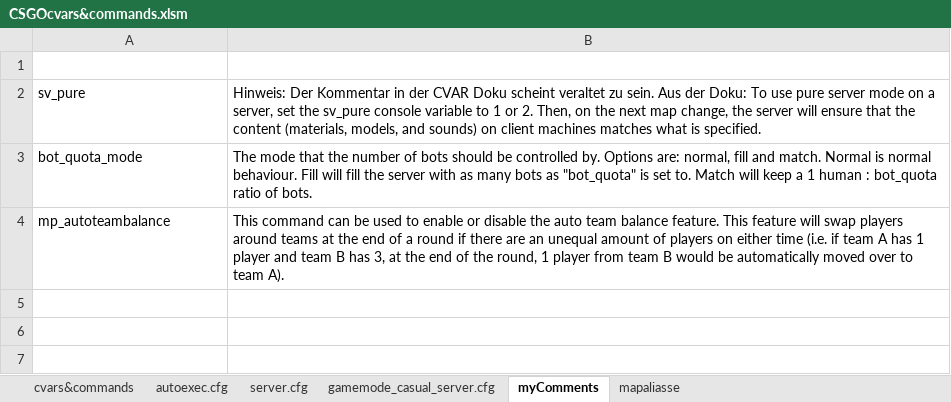
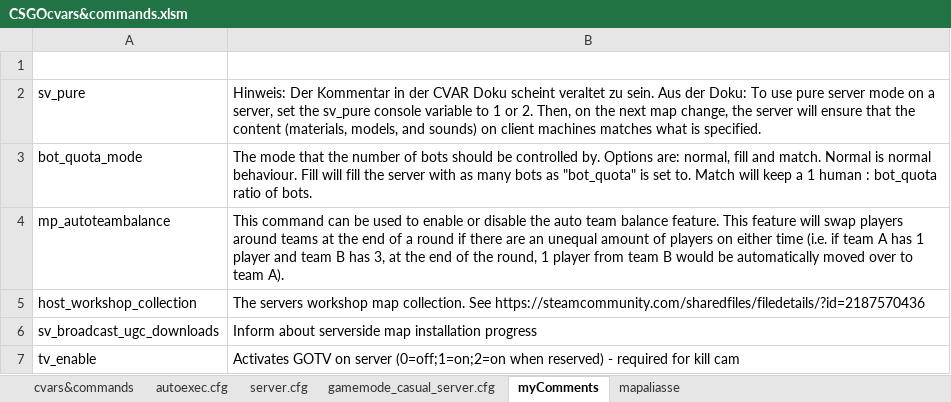
Before and after one commit to PlanetKiF/csgo, an Excel workbook: misc/CSGOcvars&commands.xlsm, sheet myComments, drawn as a sheet; values as stored, in another font and other column widths than the file's, no borders; conditional formats not drawn; the diff names each change by its address in the sheet, - before the commit and + after, or states it on an @@ line.

Commit message:
Added kill cam,  config cleanup
CSStart Script
- moved +vars to autoexec.cfg
- added hltv for kill cam
Autoexec.cfg
- added several settings for the kill cam (including defaults to play around some)
- removed obsolete  entries / entries with default values (can be found in excel file)

```diff
--- a/misc/CSGOcvars&commands.xlsm (sheet myComments)
+++ b/misc/CSGOcvars&commands.xlsm (sheet myComments)
+row 5: host_workshop_collection | The servers workshop map collection. See https://steamcommunity.com/sharedfiles/filedetails/?id=2187570436
+row 6: sv_broadcast_ugc_downloads | Inform about serverside map installation progress
+row 7: tv_enable | Activates GOTV on server (0=off;1=on;2=on when reserved) - required for kill cam
```
Also changed, not shown: sheet autoexec.cfg, formulas that keep their value, 2 other files.
